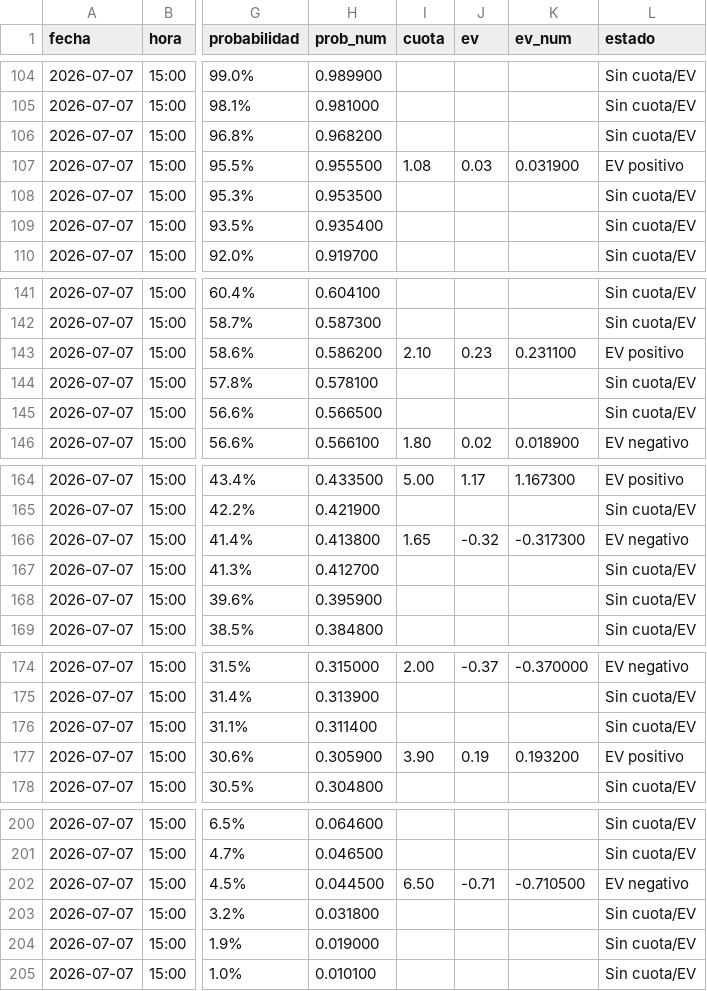
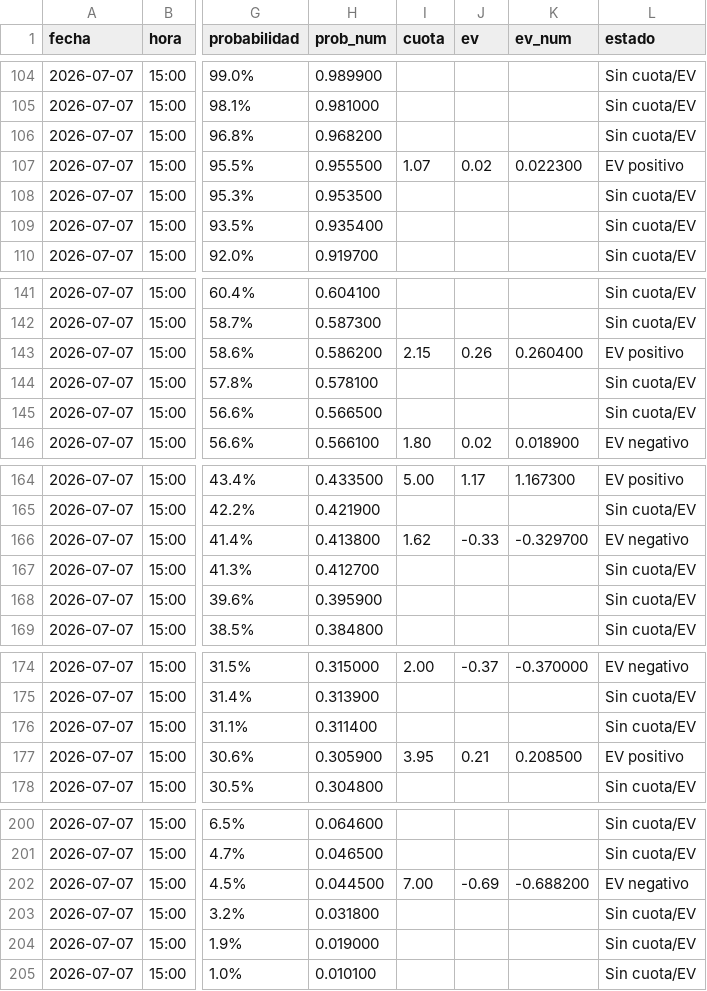
Before and after one commit to ze-martin/ze-martin.github.io, a CSV file: outputs/protocolo_20260707_pc_todos_los_mercados.csv, drawn as a sheet; only a part is shown, gaps mark what is left out; the diff names each change by its address in the sheet, - before the commit and + after, or states it on an @@ line.

Commit message:
Actualizar protocolo Mundial 2026-07-07

```diff
--- a/outputs/protocolo_20260707_pc_todos_los_mercados.csv
+++ b/outputs/protocolo_20260707_pc_todos_los_mercados.csv
-I107 (cuota): 1.08
+I107 (cuota): 1.07
-J107 (ev): 0.03
+J107 (ev): 0.02
-K107 (ev_num): 0.031900
+K107 (ev_num): 0.022300
-I143 (cuota): 2.10
+I143 (cuota): 2.15
-J143 (ev): 0.23
+J143 (ev): 0.26
-K143 (ev_num): 0.231100
+K143 (ev_num): 0.260400
-I166 (cuota): 1.65
+I166 (cuota): 1.62
-J166 (ev): -0.32
+J166 (ev): -0.33
-K166 (ev_num): -0.317300
+K166 (ev_num): -0.329700
-I177 (cuota): 3.90
+I177 (cuota): 3.95
-J177 (ev): 0.19
+J177 (ev): 0.21
-K177 (ev_num): 0.193200
+K177 (ev_num): 0.208500
-I202 (cuota): 6.50
+I202 (cuota): 7.00
-J202 (ev): -0.71
+J202 (ev): -0.69
-K202 (ev_num): -0.710500
+K202 (ev_num): -0.688200
```
Also changed, not shown: reports/protocolo_20260707_pc_todos_los_mercados.csv, 4 other files.
